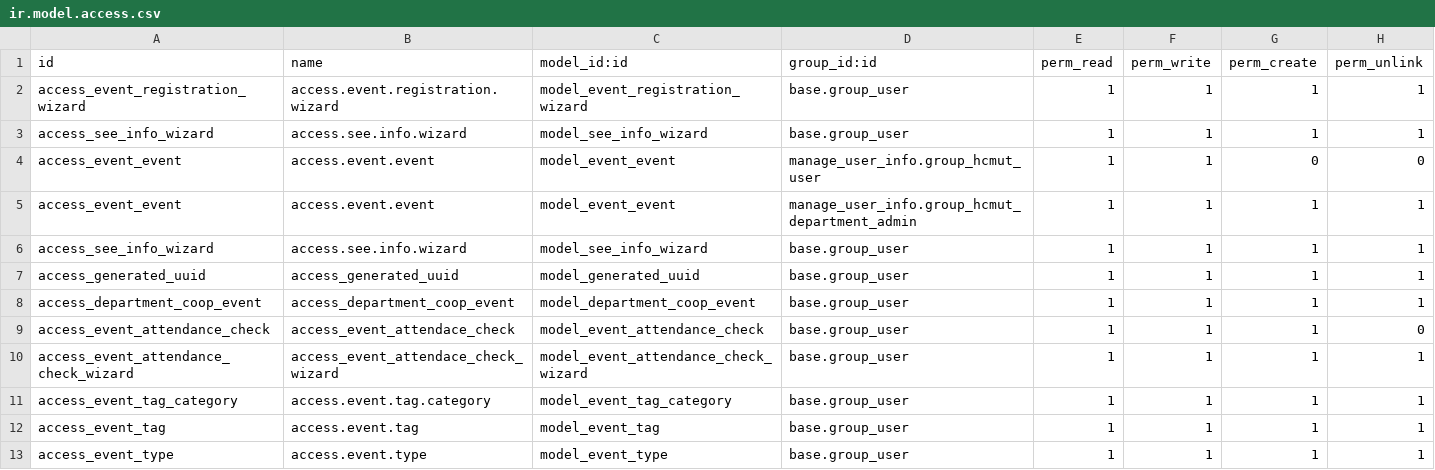
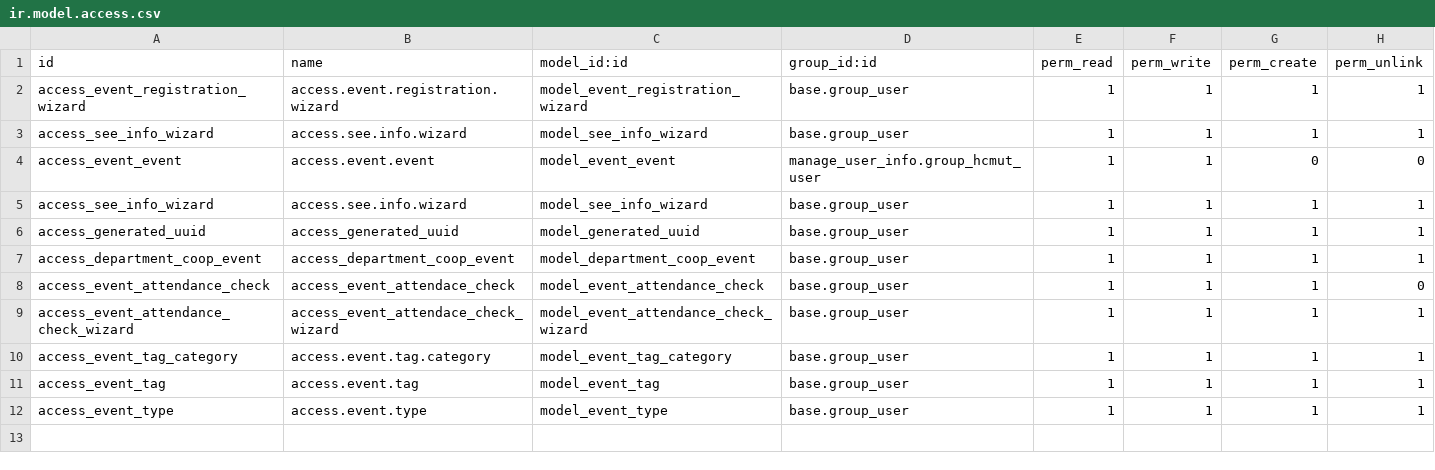
Before and after one commit to SUN-0207/HoatDong_BachKhoa, a CSV file: addons/manage_activity/security/ir.model.access.csv, drawn as a sheet.

```diff
--- a/addons/manage_activity/security/ir.model.access.csv
+++ b/addons/manage_activity/security/ir.model.access.csv
@@ -4,3 +4,2 @@ access_see_info_wizard,access.see.info.wizard,model_see_info_wizard,base.group_u
 access_event_event,access.event.event,model_event_event,manage_user_info.group_hcmut_user,1,1,0,0
-access_event_event,access.event.event,model_event_event,manage_user_info.group_hcmut_department_admin,1,1,1,1
 access_see_info_wizard,access.see.info.wizard,model_see_info_wizard,base.group_user,1,1,1,1
```
Also changed, not shown: 3 other files.
